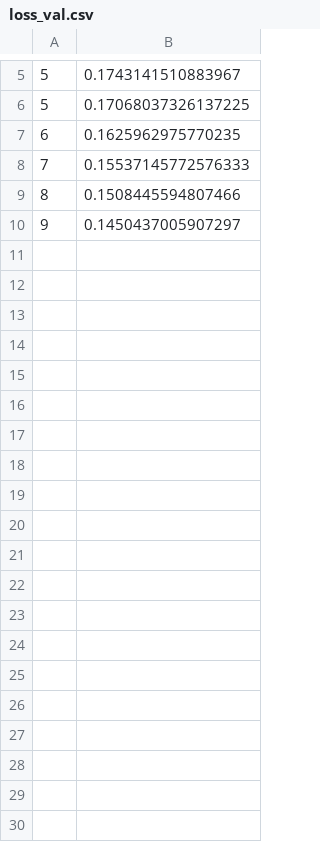
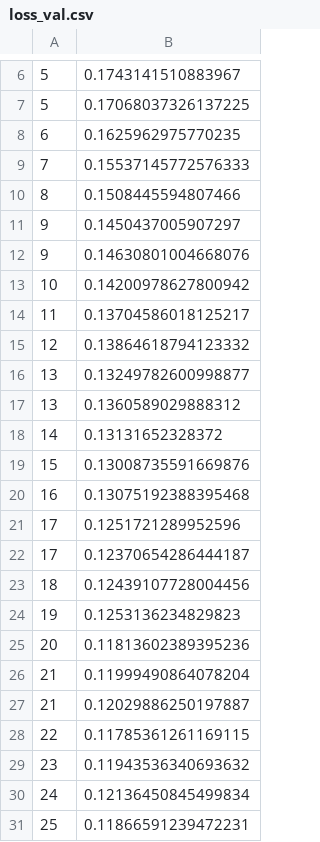
Before and after one commit to LizaAmatya/SpecializedStudyDiffusionModel, a CSV file: weights/bird_ds/loss_val.csv, drawn as a sheet; only a part is shown, gaps mark what is left out; the diff covers the shown part only.

```diff
--- a/weights/bird_ds/loss_val.csv
+++ b/weights/bird_ds/loss_val.csv
@@ -10 +11,21 @@
 9,0.1450437005907297
+9,0.14630801004668076
+10,0.14200978627800942
+11,0.13704586018125217
+12,0.13864618794123332
+13,0.13249782600998877
+13,0.1360589029888312
+14,0.13131652328372
+15,0.13008735591669876
+16,0.13075192388395468
+17,0.1251721289952596
+17,0.12370654286444187
+18,0.12439107728004456
+19,0.1253136234829823
+20,0.11813602389395236
+21,0.11999490864078204
+21,0.12029886250197887
+22,0.11785361261169115
+23,0.11943536340693632
+24,0.12136450845499834
+25,0.11866591239472231
```
Also changed, not shown: 13 added rows elsewhere in this file, 6 other files.
